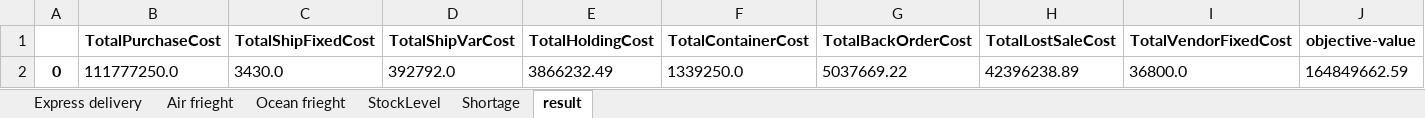
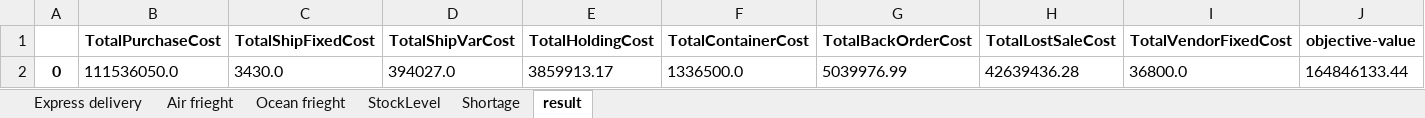
Before and after one commit to easonyu0203/109-2-OperationReseach, an Excel workbook: Case2/solution/sol_s2.xlsx, sheet result, drawn as a sheet; values as stored, in another font and other column widths than the file's, no borders; the diff names each change by its address in the sheet, - before the commit and + after, or states it on an @@ line.

```diff
--- a/Case2/solution/sol_s2.xlsx (sheet result)
+++ b/Case2/solution/sol_s2.xlsx (sheet result)
-B2 (TotalPurchaseCost): 111777250.0
+B2 (TotalPurchaseCost): 111536050.0
-D2 (TotalShipVarCost): 392792.0
+D2 (TotalShipVarCost): 394027.0
-E2 (TotalHoldingCost): 3866232.49
+E2 (TotalHoldingCost): 3859913.17
-F2 (TotalContainerCost): 1339250.0
+F2 (TotalContainerCost): 1336500.0
-G2 (TotalBackOrderCost): 5037669.22
+G2 (TotalBackOrderCost): 5039976.99
-H2 (TotalLostSaleCost): 42396238.89
+H2 (TotalLostSaleCost): 42639436.28
-J2 (objective-value): 164849662.59
+J2 (objective-value): 164846133.44
```
Also changed, not shown: sheet StockLevel, sheet Ocean frieght, sheet Shortage, sheet Air frieght, sheet Express delivery, Case2/solution/sol_s1.xlsx, 5 other files.
